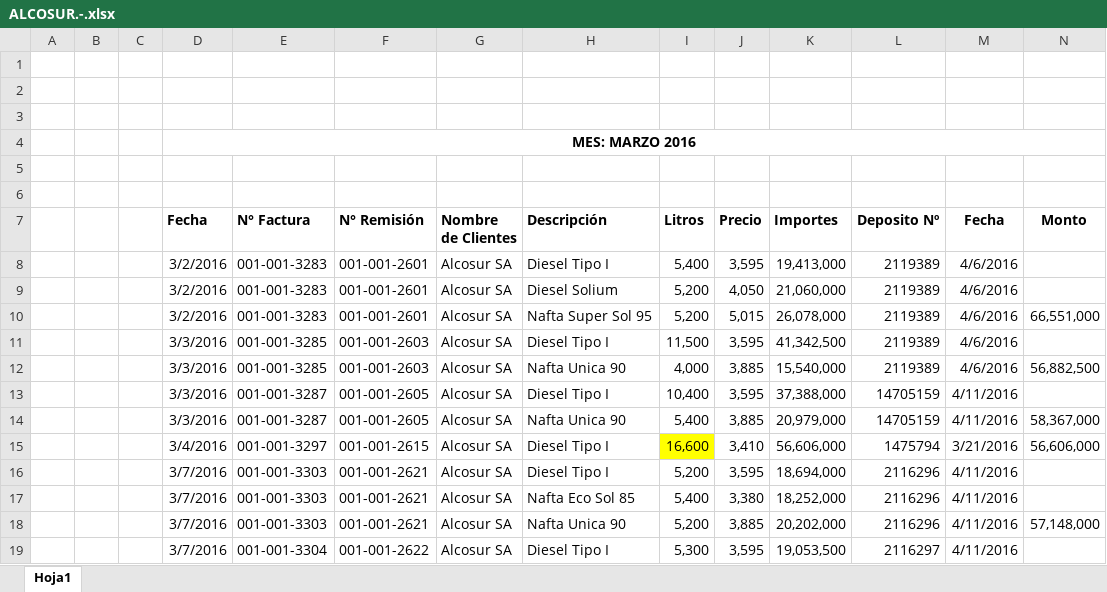
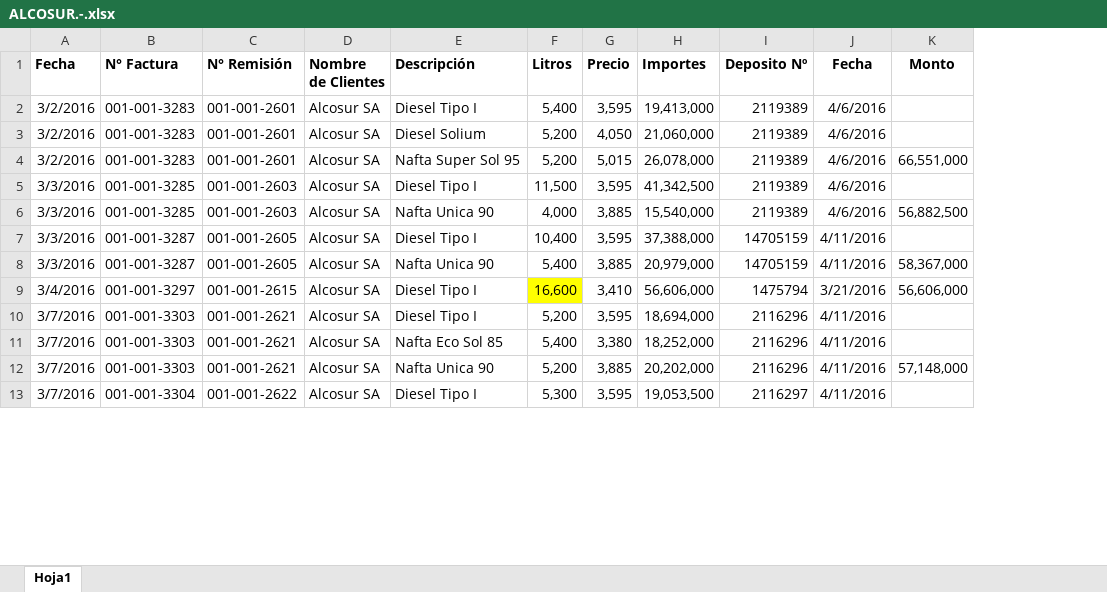
Before and after one commit to acevedce/ECAVConsultancy, an Excel workbook: HN SA 2016 ( DEPOSITOS )/DEPOSITOS MARZO 2016.-/ALCOSUR.-.xlsx, sheet Hoja1, drawn as a sheet; only a part is shown; values as stored, in another font and other column widths than the file's, no borders; removed rows and columns are numbered as before the commit, all else as after; rows hold the shown columns only; the diff names each change by its address in the sheet, - before the commit and + after, or states it on an @@ line.

```diff
--- a/HN SA 2016 ( DEPOSITOS )/DEPOSITOS MARZO 2016.-/ALCOSUR.-.xlsx (sheet Hoja1)
+++ b/HN SA 2016 ( DEPOSITOS )/DEPOSITOS MARZO 2016.-/ALCOSUR.-.xlsx (sheet Hoja1)
-column A, empty
-column B, empty
-column C, empty
-row 1: (empty)
-row 2: (empty)
-row 3: (empty)
-row 4:  |  |  | MES: MARZO 2016
-row 5: (empty)
-row 6: (empty)
```
Also changed, not shown: formulas that keep their value, HN SA 2016 ( DEPOSITOS )/DEPOSITOS FEBRERO 2016.-/ALCOSUR.-.xlsx, 14 other files.
